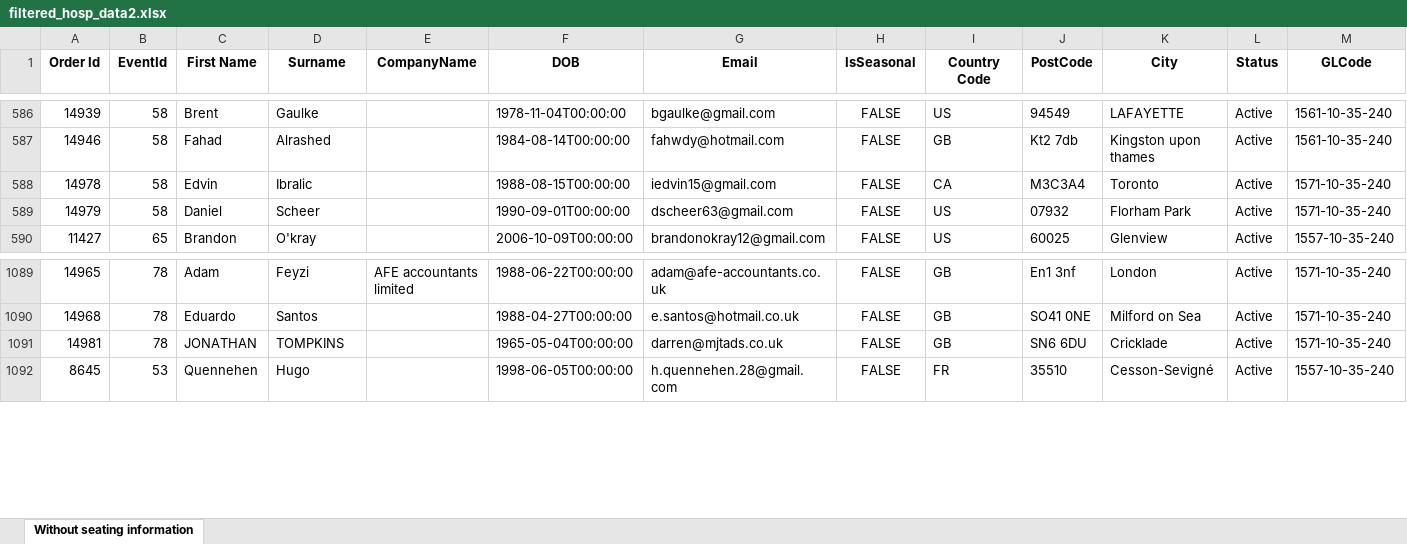
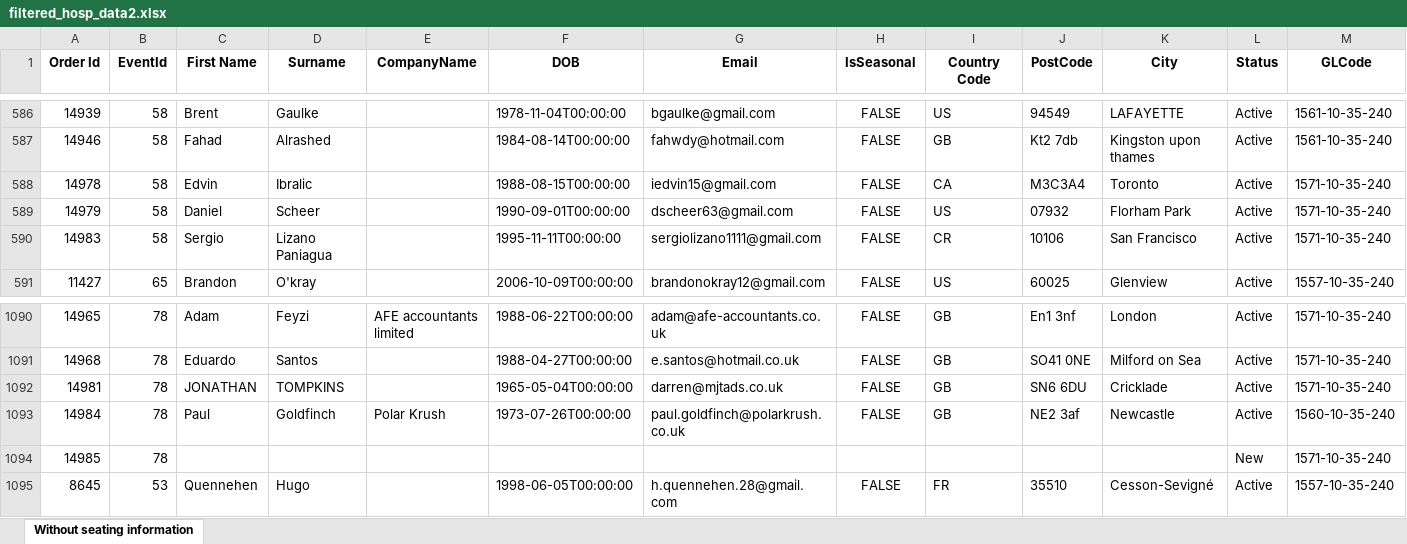
Before and after one commit to AFC-Venue-Premium-Sales/afc-streamlit-apps, an Excel workbook: filtered_hosp_data2.xlsx, sheet Without seating information, drawn as a sheet; only a part is shown, gaps mark what is left out; values as stored, in another font and other column widths than the file's, no borders; rows hold the shown columns only; the diff names each change by its address in the sheet, - before the commit and + after, or states it on an @@ line.

```diff
--- a/filtered_hosp_data2.xlsx (sheet Without seating information)
+++ b/filtered_hosp_data2.xlsx (sheet Without seating information)
+row 590: 14983 | 58 | Sergio | Lizano Paniagua |  | 1995-11-11T00:00:00 | sergiolizano1111@gmail.com | FALSE | CR | 10106 | San Francisco | Active | 1571-10-35-240
+row 1093: 14984 | 78 | Paul | Goldfinch | Polar Krush | 1973-07-26T00:00:00 | paul.goldfinch@polarkrush.co.uk | FALSE | GB | NE2 3af | Newcastle | Active | 1560-10-35-240
+row 1094: 14985 | 78 |  |  |  |  |  |  |  |  |  | New | 1571-10-35-240
```
Also changed, not shown: 2 other files.
